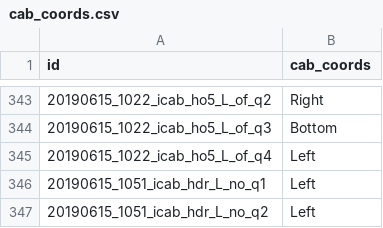
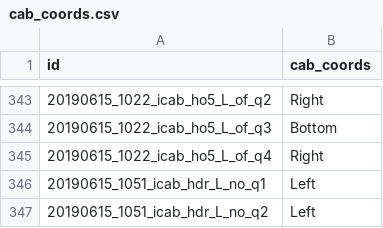
Before and after one commit to birneylab/medaka_behaviour_pilot, a CSV file: samplesheets/cab_coords.csv, drawn as a sheet; only a part is shown, gaps mark what is left out.

Commit message:
cab position

```diff
--- a/samplesheets/cab_coords.csv
+++ b/samplesheets/cab_coords.csv
@@ -344,3 +344,3 @@ id,cab_coords
 20190615_1022_icab_ho5_L_of_q3,Bottom
-20190615_1022_icab_ho5_L_of_q4,Left
+20190615_1022_icab_ho5_L_of_q4,Right
 20190615_1051_icab_hdr_L_no_q1,Left
```
